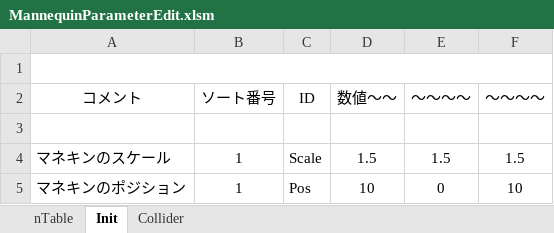
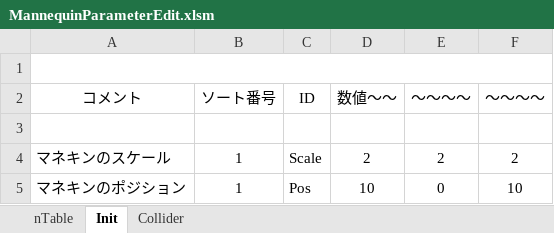
Before and after one commit to yanagi0304/2026_Summer_GameDev_SOLO, an Excel workbook: Project/Data/Parameter/Mannequin/MannequinParameterEdit.xlsm, sheet Init, drawn as a sheet; values as stored, in another font and other column widths than the file's, no borders; charts and pictures not drawn; the diff names each change by its address in the sheet, - before the commit and + after, or states it on an @@ line.

```diff
--- a/Project/Data/Parameter/Mannequin/MannequinParameterEdit.xlsm (sheet Init)
+++ b/Project/Data/Parameter/Mannequin/MannequinParameterEdit.xlsm (sheet Init)
-D4 (数値～～): 1.5
+D4 (数値～～): 2
-E4 (～～～～): 1.5
+E4 (～～～～): 2
-F4 (～～～～): 1.5
+F4 (～～～～): 2
```
Also changed, not shown: Project/Data/Parameter/Stage/TutrialStage/TutrialStageParameterEdit.xlsm, 14 other files.
